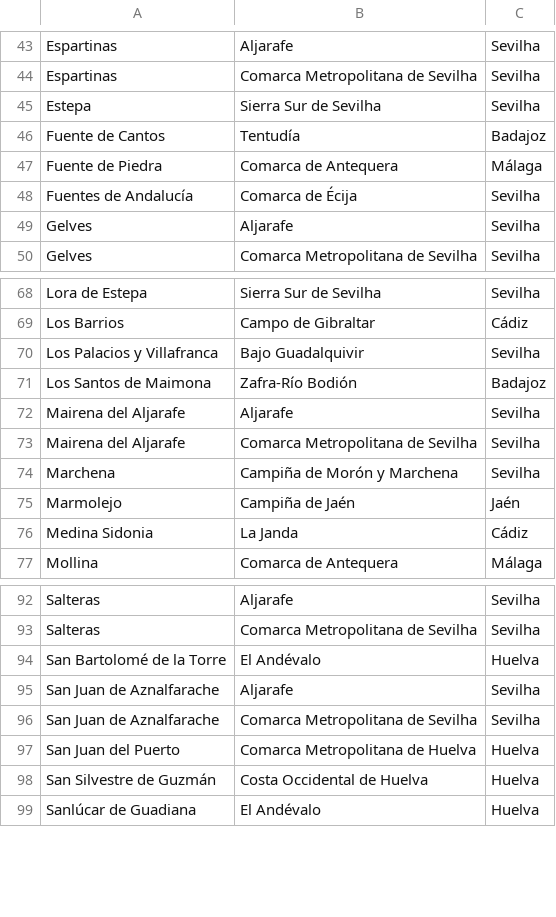
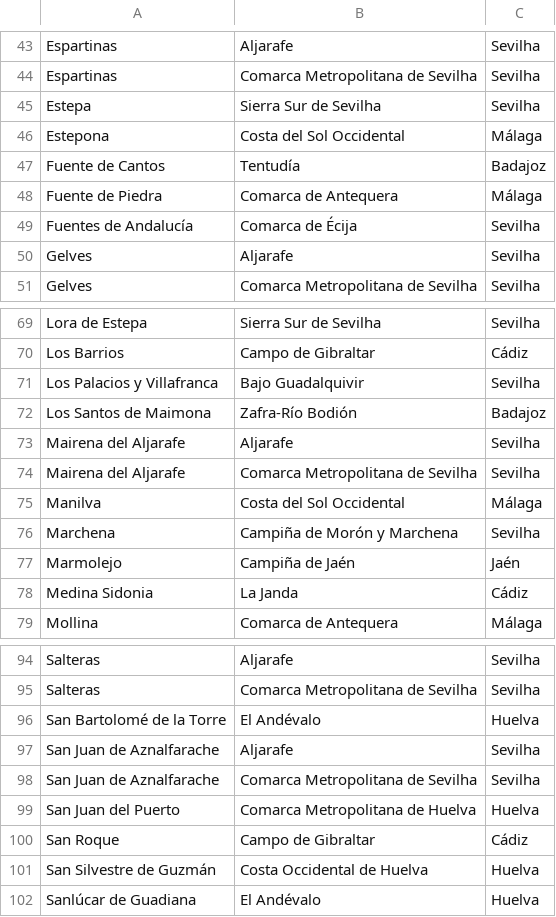
Before and after one commit to migueldgoncalves/Viajar, a CSV file: src/viajar/base_dados/comarca.csv, drawn as a sheet; only a part is shown, gaps mark what is left out; the diff names each change by its address in the sheet, - before the commit and + after, or states it on an @@ line.

```diff
--- a/src/viajar/base_dados/comarca.csv
+++ b/src/viajar/base_dados/comarca.csv
+row 46: Estepona | Costa del Sol Occidental | Málaga
+row 75: Manilva | Costa del Sol Occidental | Málaga
+row 100: San Roque | Campo de Gibraltar | Cádiz
```
Also changed, not shown: src/viajar/base_dados/destino.csv, src/viajar/base_dados/ligacao.csv, 3 other files.
